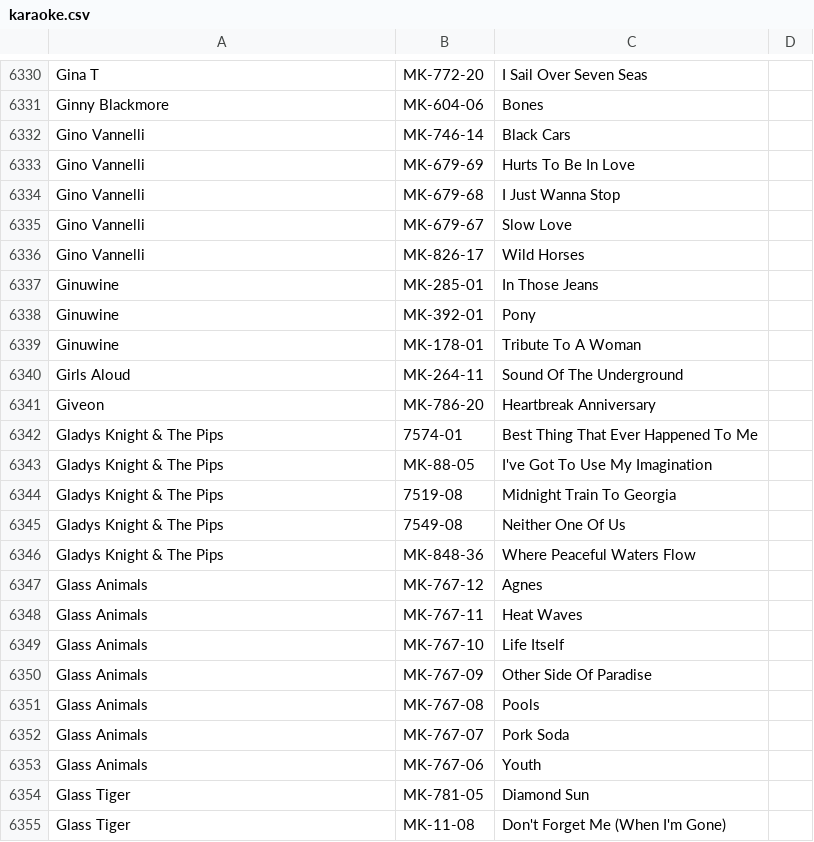
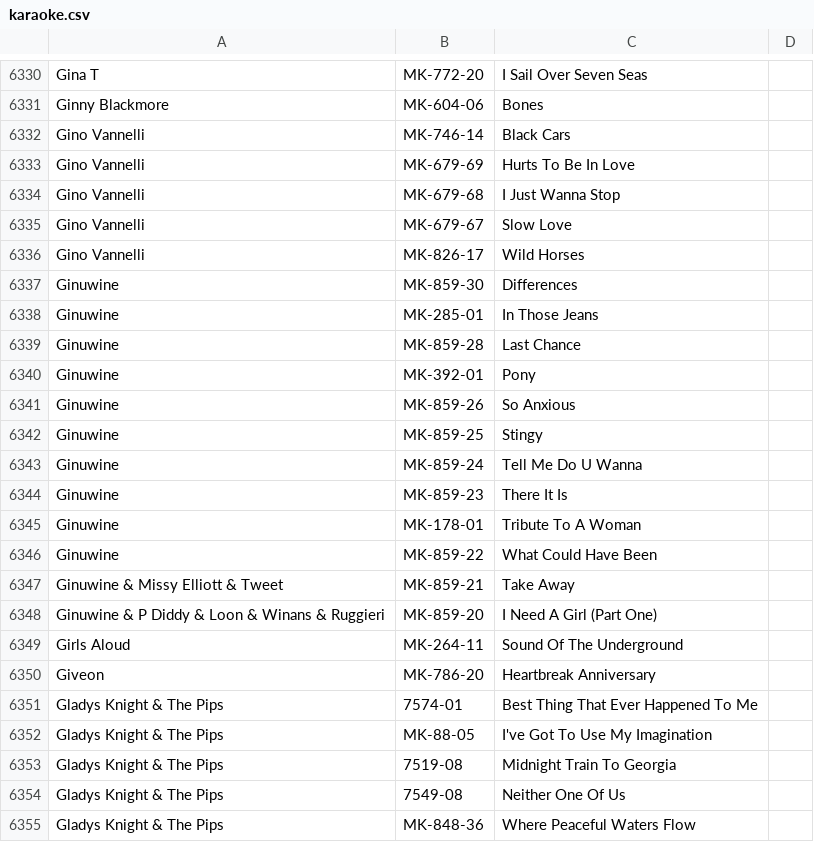
Before and after one commit to mikelexxultrakaraoke/mikelexxultrakaraoke.github.io, a CSV file: data/karaoke.csv, drawn as a sheet; only a part is shown, gaps mark what is left out; the shorter side is filled out with more unchanged rows; the diff covers the shown part only; the diff names each change by its address in the sheet, - before the commit and + after, or states it on an @@ line.

```diff
--- a/data/karaoke.csv
+++ b/data/karaoke.csv
+row 6337: Ginuwine | MK-859-30 | Differences
+row 6339: Ginuwine | MK-859-28 | Last Chance
+row 6341: Ginuwine | MK-859-26 | So Anxious
+row 6342: Ginuwine | MK-859-25 | Stingy
+row 6343: Ginuwine | MK-859-24 | Tell Me Do U Wanna
+row 6344: Ginuwine | MK-859-23 | There It Is
+row 6346: Ginuwine | MK-859-22 | What Could Have Been
+row 6347: Ginuwine & Missy Elliott & Tweet | MK-859-21 | Take Away
+row 6348: Ginuwine & P Diddy & Loon & Winans & Ruggieri | MK-859-20 | I Need A Girl (Part One)
```
Also changed, not shown: 18 added rows elsewhere in this file.
